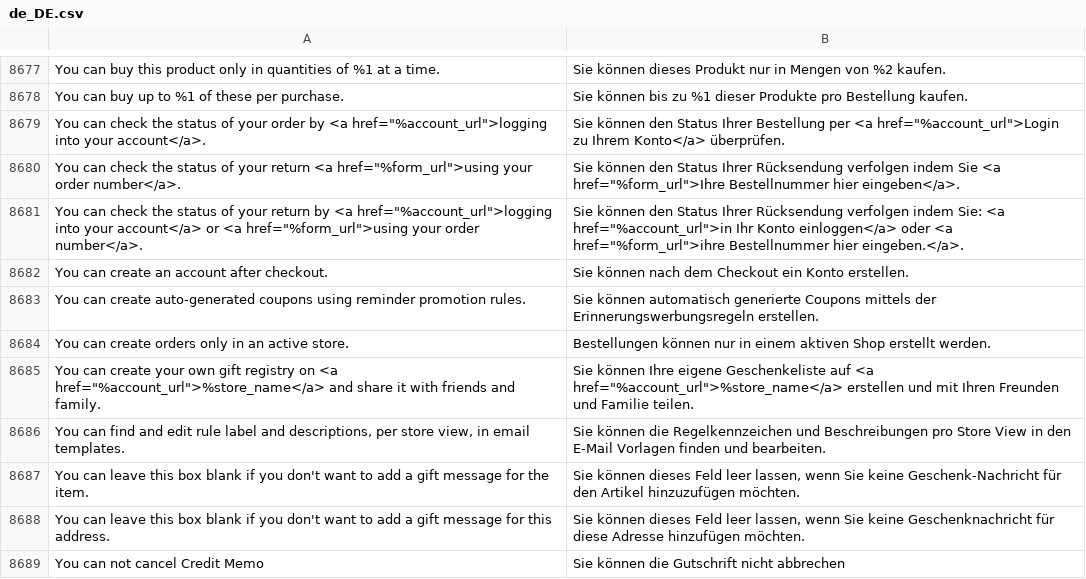
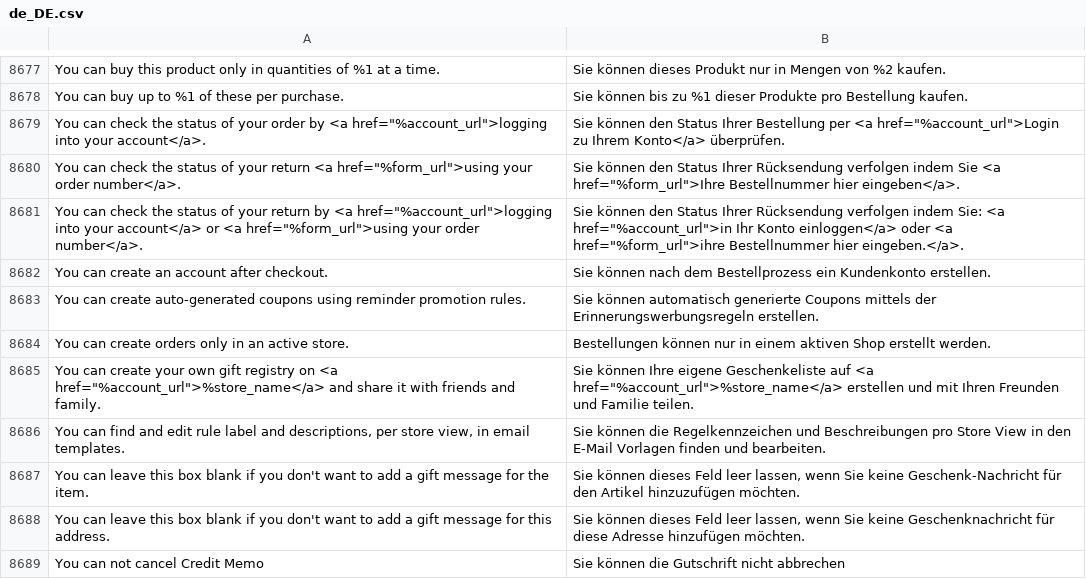
Before and after one commit to splendidinternet/Magento2_German_LocalePack_de_DE, a CSV file: de_DE.csv, drawn as a sheet; only a part is shown, gaps mark what is left out.

Commit message:
better wording for customer account creation

```diff
--- a/de_DE.csv
+++ b/de_DE.csv
@@ -8765,3 +8765,3 @@ You can buy up to %1 of these per purchase.,Sie können bis zu %1 dieser Produkt
 "You can check the status of your return by <a href=""%account_url"">logging into your account</a> or <a href=""%form_url"">using your order number</a>.","Sie können den Status Ihrer Rücksendung verfolgen indem Sie: <a href=""%account_url"">in Ihr Konto einloggen</a> oder <a href=""%form_url"">ihre Bestellnummer hier eingeben.</a>."
-You can create an account after checkout.,Sie können nach dem Checkout ein Konto erstellen.
+You can create an account after checkout.,Sie können nach dem Bestellprozess ein Kundenkonto erstellen.
 You can create auto-generated coupons using reminder promotion rules.,Sie können automatisch generierte Coupons mittels der Erinnerungswerbungsregeln erstellen.
```
